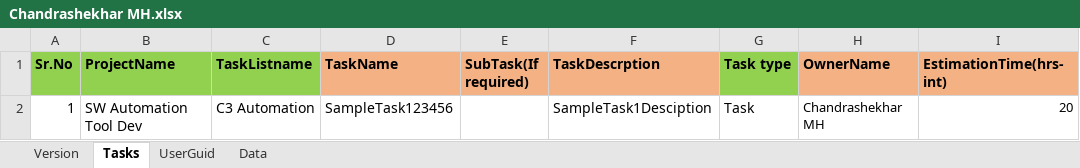
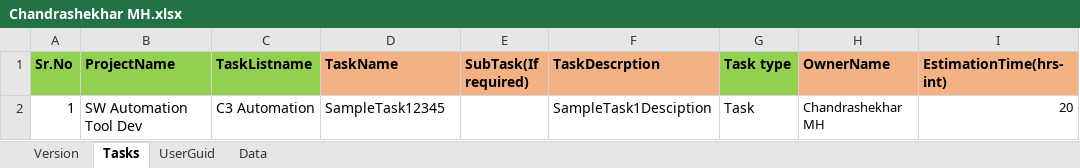
Before and after one commit to chandrashekhar54/ZohoTaskTemplates, an Excel workbook: Chandrashekhar MH/Chandrashekhar MH.xlsx, sheet Tasks, drawn as a sheet; only a part is shown; values as stored, in another font and other column widths than the file's, no borders; the diff names each change by its address in the sheet, - before the commit and + after, or states it on an @@ line.

Commit message:
updated

```diff
--- a/Chandrashekhar MH/Chandrashekhar MH.xlsx (sheet Tasks)
+++ b/Chandrashekhar MH/Chandrashekhar MH.xlsx (sheet Tasks)
-D2 (TaskName): SampleTask123456
+D2 (TaskName): SampleTask12345
```
